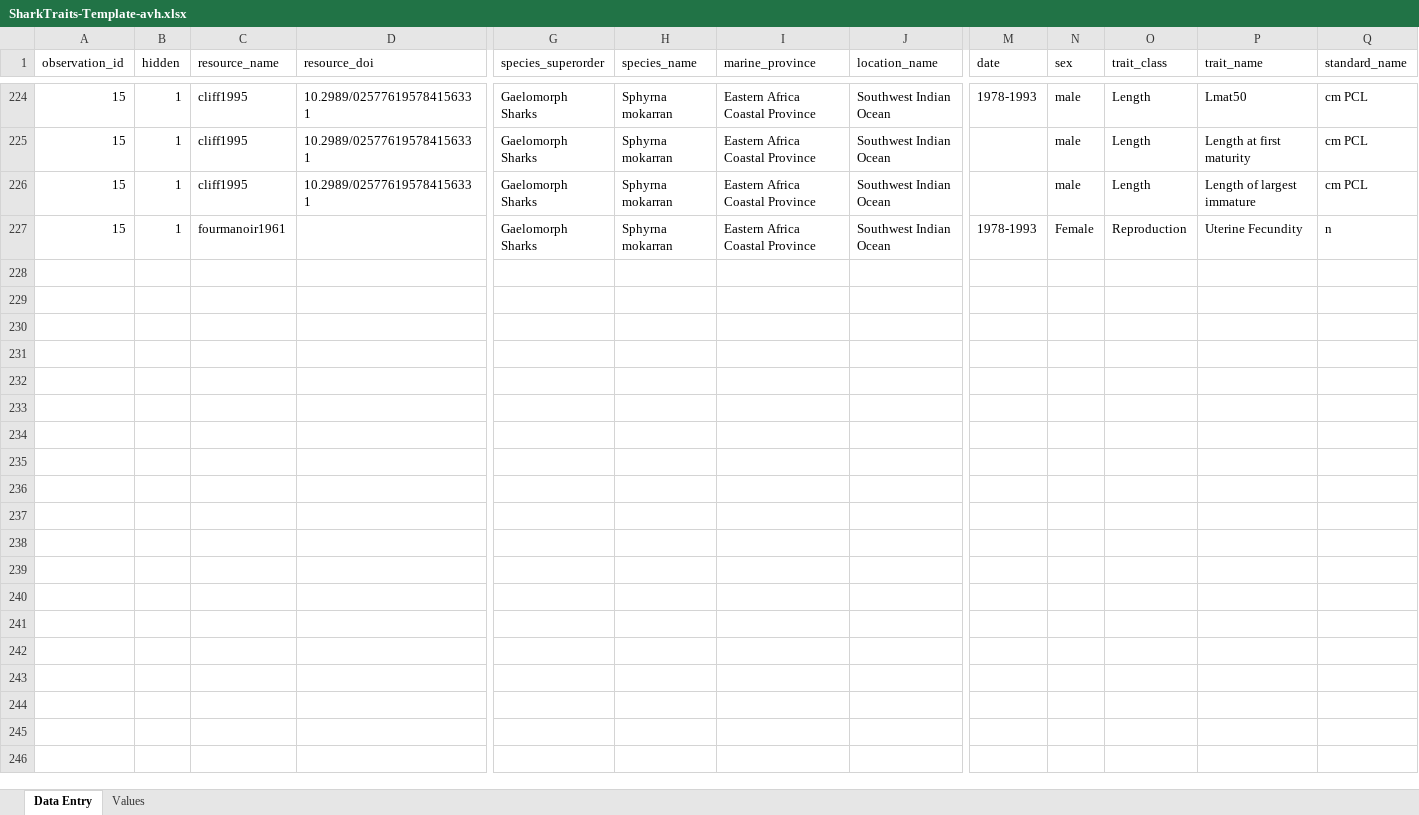
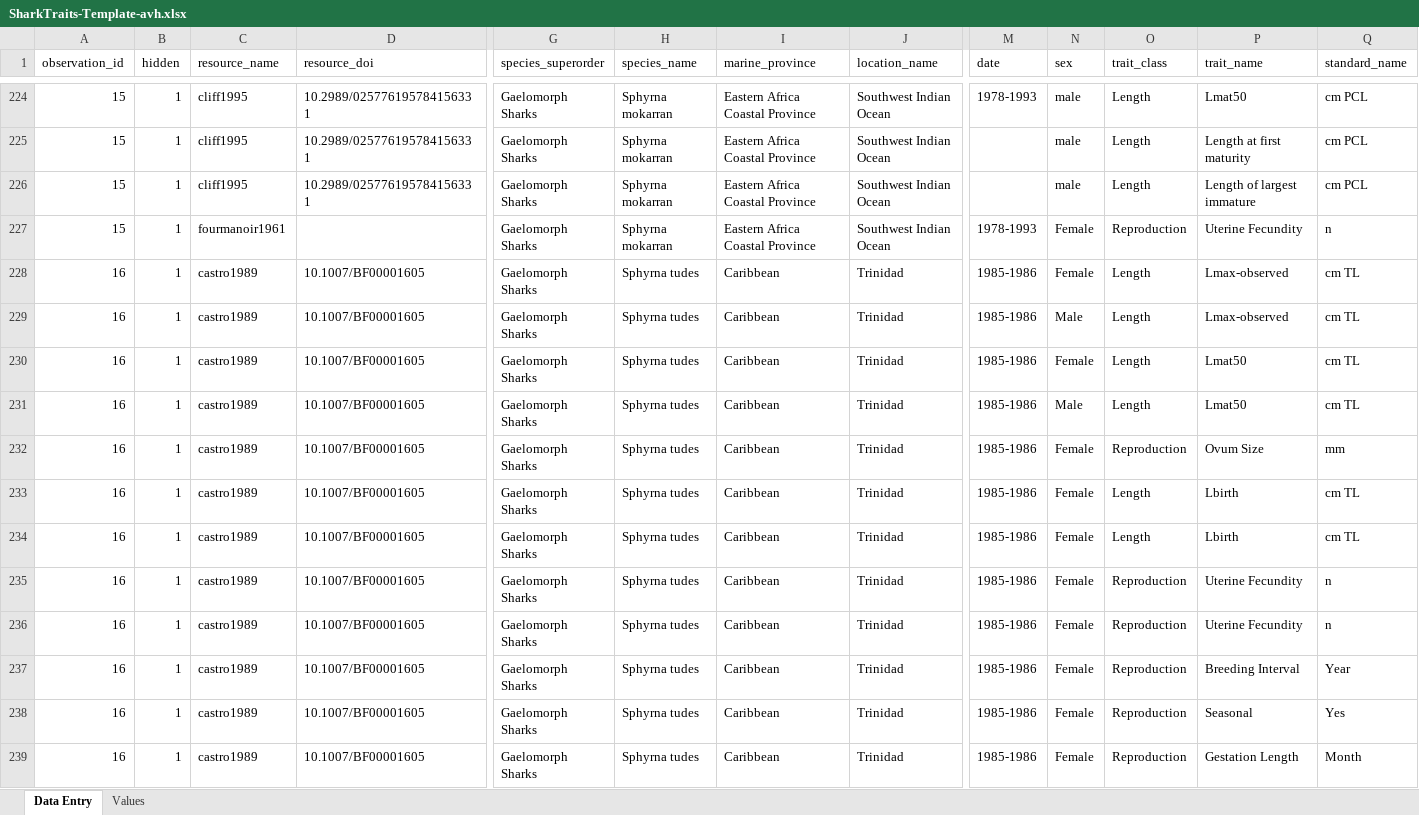
Before and after one commit to alharry/shark-resources, an Excel workbook: SharkTraits-Template-avh.xlsx, sheet Data Entry, drawn as a sheet; only a part is shown, gaps mark what is left out; values as stored, in another font and other column widths than the file's, no borders; rows hold the shown columns only; the diff names each change by its address in the sheet, - before the commit and + after, or states it on an @@ line.

Commit message:
data

```diff
--- a/SharkTraits-Template-avh.xlsx (sheet Data Entry)
+++ b/SharkTraits-Template-avh.xlsx (sheet Data Entry)
+row 228: 16 | 1 | castro1989 | 10.1007/BF00001605 | Gaelomorph Sharks | Sphyrna tudes | Caribbean | Trinidad | 1985-1986 | Female | Length | Lmax-observed | cm TL
+row 229: 16 | 1 | castro1989 | 10.1007/BF00001605 | Gaelomorph Sharks | Sphyrna tudes | Caribbean | Trinidad | 1985-1986 | Male | Length | Lmax-observed | cm TL
+row 230: 16 | 1 | castro1989 | 10.1007/BF00001605 | Gaelomorph Sharks | Sphyrna tudes | Caribbean | Trinidad | 1985-1986 | Female | Length | Lmat50 | cm TL
+row 231: 16 | 1 | castro1989 | 10.1007/BF00001605 | Gaelomorph Sharks | Sphyrna tudes | Caribbean | Trinidad | 1985-1986 | Male | Length | Lmat50 | cm TL
+row 232: 16 | 1 | castro1989 | 10.1007/BF00001605 | Gaelomorph Sharks | Sphyrna tudes | Caribbean | Trinidad | 1985-1986 | Female | Reproduction | Ovum Size | mm
+row 233: 16 | 1 | castro1989 | 10.1007/BF00001605 | Gaelomorph Sharks | Sphyrna tudes | Caribbean | Trinidad | 1985-1986 | Female | Length | Lbirth | cm TL
+row 234: 16 | 1 | castro1989 | 10.1007/BF00001605 | Gaelomorph Sharks | Sphyrna tudes | Caribbean | Trinidad | 1985-1986 | Female | Length | Lbirth | cm TL
+row 235: 16 | 1 | castro1989 | 10.1007/BF00001605 | Gaelomorph Sharks | Sphyrna tudes | Caribbean | Trinidad | 1985-1986 | Female | Reproduction | Uterine Fecundity | n
+row 236: 16 | 1 | castro1989 | 10.1007/BF00001605 | Gaelomorph Sharks | Sphyrna tudes | Caribbean | Trinidad | 1985-1986 | Female | Reproduction | Uterine Fecundity | n
+row 237: 16 | 1 | castro1989 | 10.1007/BF00001605 | Gaelomorph Sharks | Sphyrna tudes | Caribbean | Trinidad | 1985-1986 | Female | Reproduction | Breeding Interval | Year
+row 238: 16 | 1 | castro1989 | 10.1007/BF00001605 | Gaelomorph Sharks | Sphyrna tudes | Caribbean | Trinidad | 1985-1986 | Female | Reproduction | Seasonal | Yes
+row 239: 16 | 1 | castro1989 | 10.1007/BF00001605 | Gaelomorph Sharks | Sphyrna tudes | Caribbean | Trinidad | 1985-1986 | Female | Reproduction | Gestation Length | Month
```
Also changed, not shown: 1 other file.
